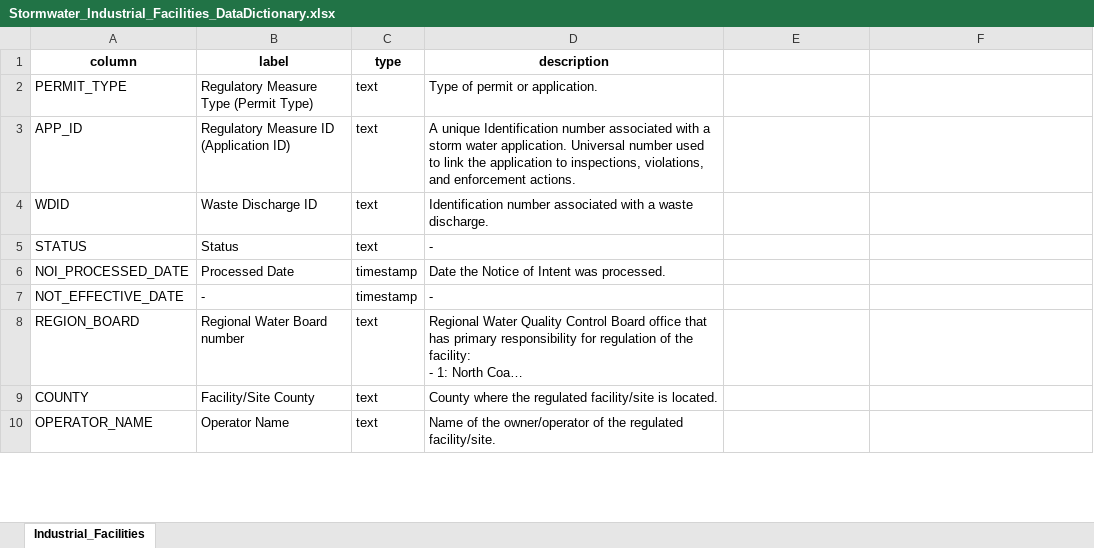
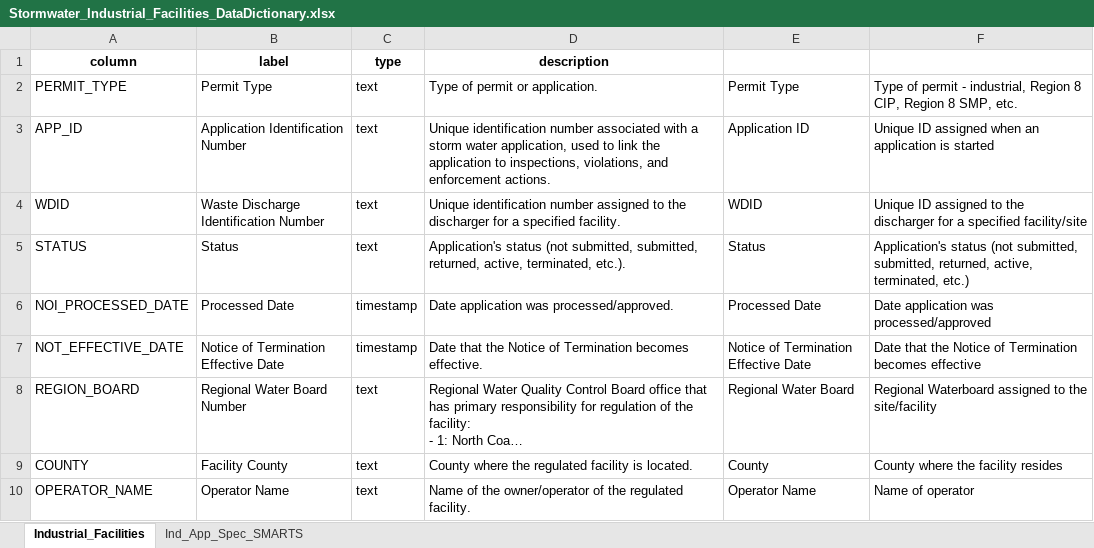
Before and after one commit to daltare/CA-Data-Portal-Uploads, an Excel workbook: SMARTS/Data_Dictionaries/Stormwater_Industrial_Facilities_DataDictionary.xlsx, sheet Industrial_Facilities, drawn as a sheet; only a part is shown; long unchanged cells end in …; values as stored, in another font and other column widths than the file's, no borders; conditional formats not drawn; the diff covers the shown part only; the diff names each change by its address in the sheet, - before the commit and + after, or states it on an @@ line.

```diff
--- a/SMARTS/Data_Dictionaries/Stormwater_Industrial_Facilities_DataDictionary.xlsx (sheet Industrial_Facilities)
+++ b/SMARTS/Data_Dictionaries/Stormwater_Industrial_Facilities_DataDictionary.xlsx (sheet Industrial_Facilities)
+sheet tab: Ind_App_Spec_SMARTS
-B2 (label): Regulatory Measure Type (Permit Type)
+B2 (label): Permit Type
-E2: (empty)
+E2: Permit Type
-F2: (empty)
+F2: Type of permit - industrial, Region 8 CIP, Region 8 SMP, etc.
-B3 (label): Regulatory Measure ID (Application ID)
+B3 (label): Application Identification Number
-D3 (description): A unique Identification number associated with a storm water application. Universal number used to…
+D3 (description): Unique identification number associated with a storm water application, used to…
-E3: (empty)
+E3: Application ID
-F3: (empty)
+F3: Unique ID assigned when an application is started
-B4 (label): Waste Discharge ID
+B4 (label): Waste Discharge Identification Number
-D4 (description): Identification number associated with a waste discharge.
+D4 (description): Unique identification number assigned to the discharger for a specified facility.
-E4: (empty)
+E4: WDID
-F4: (empty)
+F4: Unique ID assigned to the discharger for a specified facility/site
-D5 (description): -
+D5 (description): Application's status (not submitted, submitted, returned, active, terminated, etc.).
-E5: (empty)
+E5: Status
-F5: (empty)
+F5: Application's status (not submitted, submitted, returned, active, terminated, etc.)
-D6 (description): Date the Notice of Intent was processed.
+D6 (description): Date application was processed/approved.
-E6: (empty)
+E6: Processed Date
-F6: (empty)
+F6: Date application was processed/approved
-B7 (label): -
+B7 (label): Notice of Termination Effective Date
-D7 (description): -
+D7 (description): Date that the Notice of Termination becomes effective.
-E7: (empty)
+E7: Notice of Termination Effective Date
-F7: (empty)
+F7: Date that the Notice of Termination becomes effective
-B8 (label): Regional Water Board number
+B8 (label): Regional Water Board Number
-E8: (empty)
+E8: Regional Water Board
-F8: (empty)
+F8: Regional Waterboard assigned to the site/facility
-B9 (label): Facility/Site County
+B9 (label): Facility County
-D9 (description): …the regulated facility/site is located.
+D9 (description): …the regulated facility is located.
-E9: (empty)
+E9: County
-F9: (empty)
+F9: County where the facility resides
-D10 (description): …the regulated facility/site.
+D10 (description): …the regulated facility.
-E10: (empty)
+E10: Operator Name
-F10: (empty)
+F10: Name of operator
```
Also changed, not shown: 113 edited cells elsewhere in this sheet, SMARTS/Data_Dictionaries/Stormwater_Construction_Facilities_DataDictionary.xlsx, SMARTS/Data_Dictionaries/Stormwater_EnforcementActions_DataDictionary.xlsx, 5 other files.
